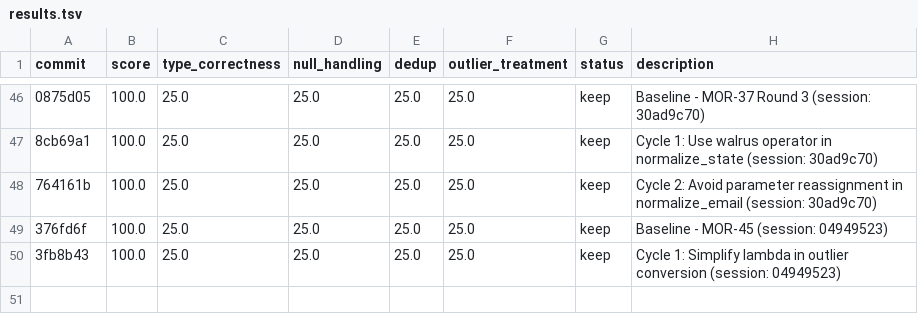
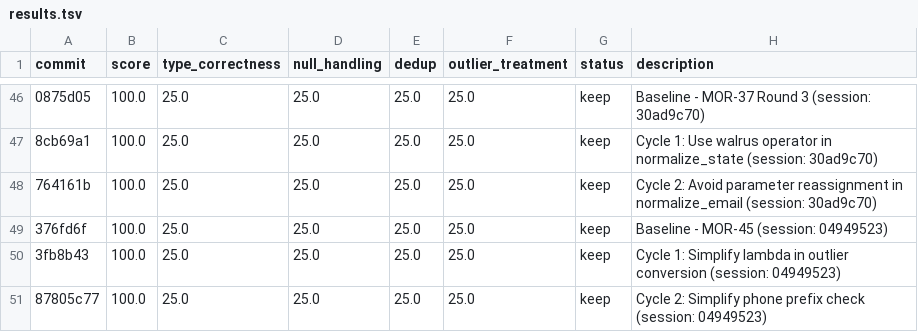
Before and after one commit to bmaguiraz/autoresearcher, a TSV file: experiments/03-data-cleaning/results.tsv, drawn as a sheet; only a part is shown, gaps mark what is left out; the diff names each change by its address in the sheet, - before the commit and + after, or states it on an @@ line.

```diff
--- a/experiments/03-data-cleaning/results.tsv
+++ b/experiments/03-data-cleaning/results.tsv
+row 51: 87805c77 | 100.0 | 25.0 | 25.0 | 25.0 | 25.0 | keep | Cycle 2: Simplify phone prefix check (session: 04949523)
```
